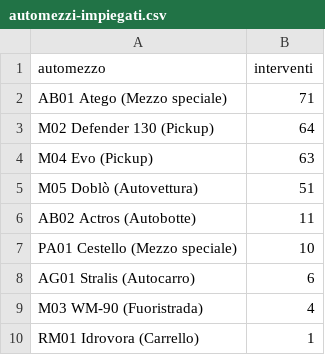
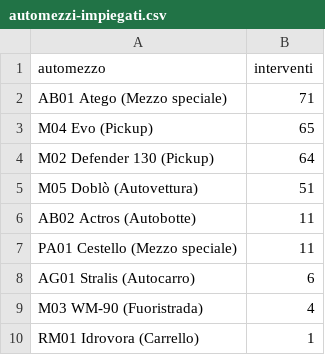
Before and after one commit to SviluppoItaliaDigitale/sito-pc-genzano, a CSV file: static/open-data/automezzi-impiegati.csv, drawn as a sheet.

Commit message:
Interventi aggiornati al 13 novembre (233/2026) e resoconto della giornata (#1884)
Open data rigenerati dall'export cumulativo del gestionale: 232 rapporti approvati dal 4 aprile al 13 novembre 2026, 675,3 ore, 11.231 km, 949 presenze. Resoconto degli interventi 231-233 del 13 novembre e collegamento nel calendario della pagina Open data.

```diff
--- a/static/open-data/automezzi-impiegati.csv
+++ b/static/open-data/automezzi-impiegati.csv
@@ -2,7 +2,7 @@ automezzo,interventi
 AB01 Atego (Mezzo speciale),71
+M04 Evo (Pickup),65
 M02 Defender 130 (Pickup),64
-M04 Evo (Pickup),63
 M05 Doblò (Autovettura),51
 AB02 Actros (Autobotte),11
-PA01 Cestello (Mezzo speciale),10
+PA01 Cestello (Mezzo speciale),11
 AG01 Stralis (Autocarro),6
```
Also changed, not shown: static/open-data/interventi-per-tipologia.csv, static/open-data/statistiche-interventi.csv, 9 other files.
